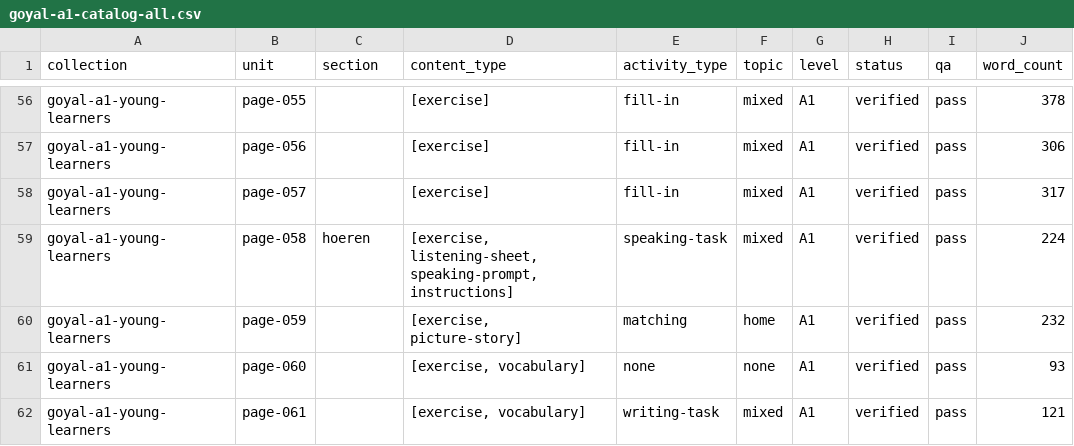
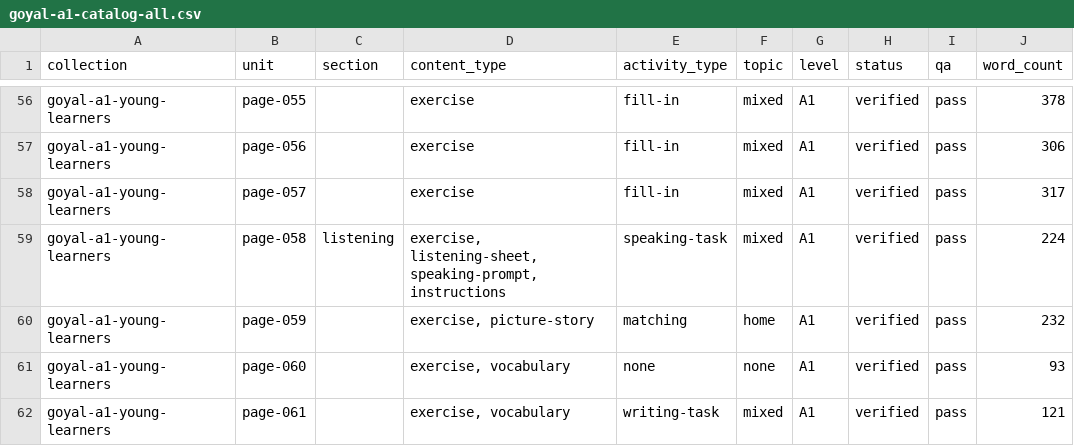
Before and after one commit to Kimosabey/lingotran-engine, a CSV file: german/extracted/_exports/_combined/goyal-a1-catalog-all.csv, drawn as a sheet; only a part is shown, gaps mark what is left out; the diff covers the shown part only; the diff names each change by its address in the sheet, - before the commit and + after, or states it on an @@ line.

```diff
--- a/german/extracted/_exports/_combined/goyal-a1-catalog-all.csv
+++ b/german/extracted/_exports/_combined/goyal-a1-catalog-all.csv
-D56:D58 (content_type): [exercise]
+D56:D58 (content_type): exercise
-C59 (section): hoeren
+C59 (section): listening
-D59 (content_type): [exercise, listening-sheet, speaking-prompt, instructions]
+D59 (content_type): exercise, listening-sheet, speaking-prompt, instructions
-D60 (content_type): [exercise, picture-story]
+D60 (content_type): exercise, picture-story
-D61:D62 (content_type): [exercise, vocabulary]
+D61:D62 (content_type): exercise, vocabulary
```
Also changed, not shown: 137 edited cells elsewhere in this file, german/extracted/_exports/_combined/german-a1-catalog-all.csv, german/extracted/_exports/_combined/goethe-a1-catalog-all.csv, 46 other files.
